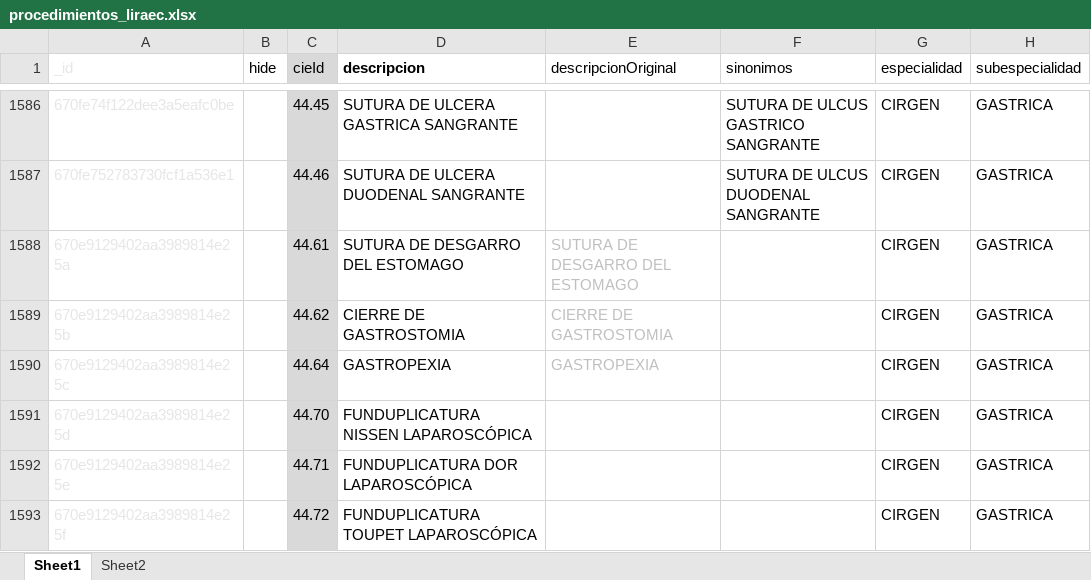
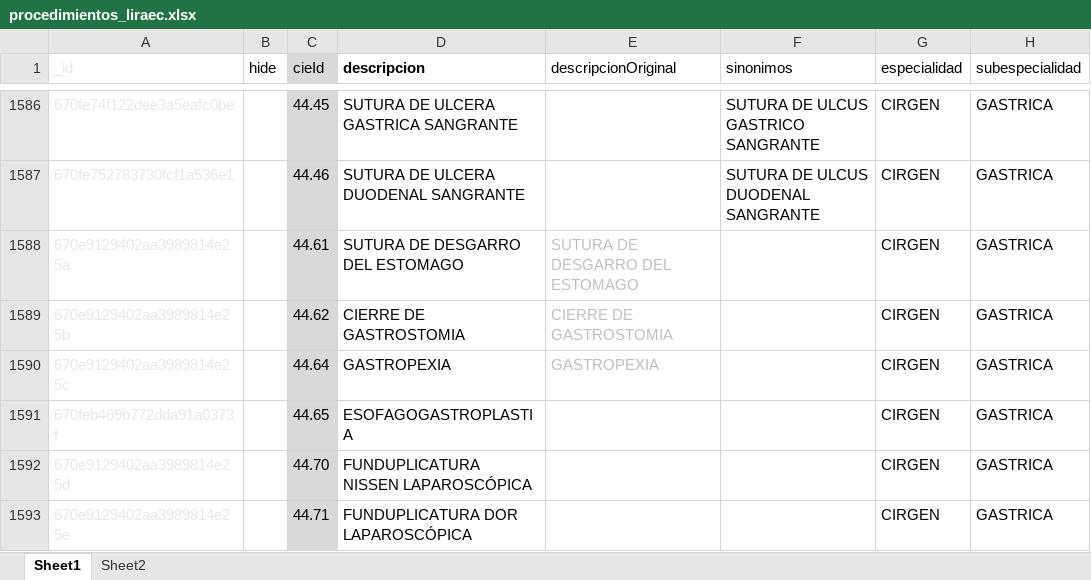
Before and after one commit to XusBadia/procedimientos-liraec, an Excel workbook: procedimientos_liraec.xlsx, sheet Sheet1, drawn as a sheet; only a part is shown, gaps mark what is left out; the shorter side is filled out with more unchanged rows; values as stored, in another font and other column widths than the file's, no borders; conditional formats and table styles not drawn; the diff names each change by its address in the sheet, - before the commit and + after, or states it on an @@ line.

Commit message:
Update procedimientos_liraec.xlsx

```diff
--- a/procedimientos_liraec.xlsx (sheet Sheet1)
+++ b/procedimientos_liraec.xlsx (sheet Sheet1)
+row 1591: 670feb469b772dda91a0373f |  | 44.65 | ESOFAGOGASTROPLASTIA |  |  | CIRGEN | GASTRICA
```
